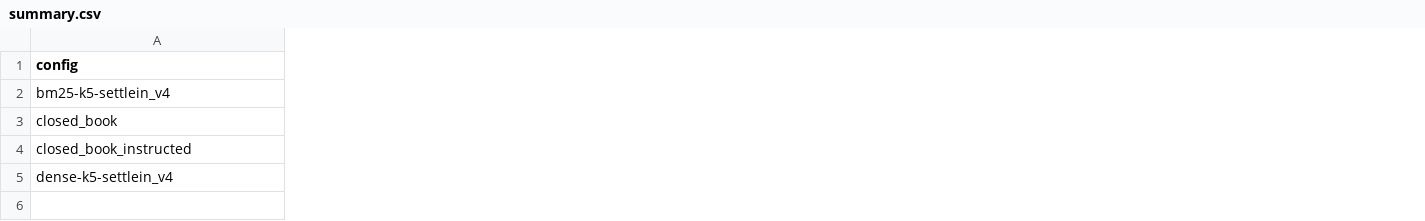
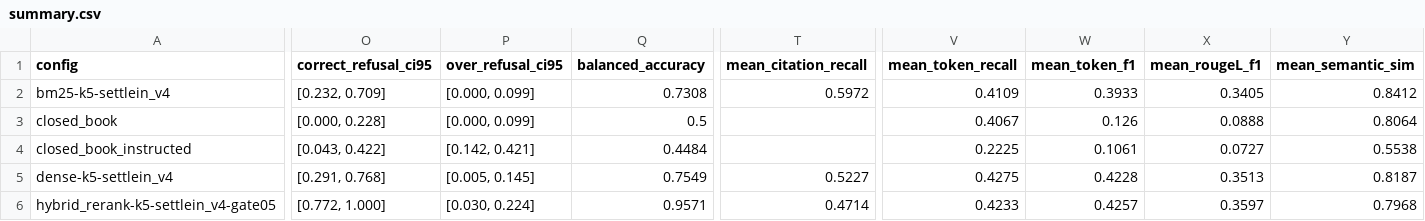
Before and after one commit to siddhpandya/Data_Science_Case_study_WIL_project_50, a CSV file: results/summary.csv, drawn as a sheet; only a part is shown, gaps mark what is left out; rows hold the shown columns only; the diff covers the shown part only; the diff names each change by its address in the sheet, - before the commit and + after, or states it on an @@ line.

```diff
--- a/results/summary.csv
+++ b/results/summary.csv
+column O (correct_refusal_ci95), rows 2-5: [0.232, 0.709] | [0.000, 0.228] | [0.043, 0.422] | [0.291, 0.768]
+column P (over_refusal_ci95), rows 2-5: [0.000, 0.099] | [0.000, 0.099] | [0.142, 0.421] | [0.005, 0.145]
+column Q (balanced_accuracy), rows 2-5: 0.7308 | 0.5 | 0.4484 | 0.7549
+column T (mean_citation_recall), rows 2-5: 0.5972 |  |  | 0.5227
+column V (mean_token_recall), rows 2-5: 0.4109 | 0.4067 | 0.2225 | 0.4275
+column W (mean_token_f1), rows 2-5: 0.3933 | 0.126 | 0.1061 | 0.4228
+column X (mean_rougeL_f1), rows 2-5: 0.3405 | 0.0888 | 0.0727 | 0.3513
+column Y (mean_semantic_sim), rows 2-5: 0.8412 | 0.8064 | 0.5538 | 0.8187
+row 6: hybrid_rerank-k5-settlein_v4-gate05 | [0.772, 1.000] | [0.030, 0.224] | 0.9571 | 0.4714 | 0.4233 | 0.4257 | 0.3597 | 0.7968
```
Also changed, not shown: 1 edited cell elsewhere in this file, results/answerability_metrics.csv, results/retrieval_metrics.csv, 31 other files.
